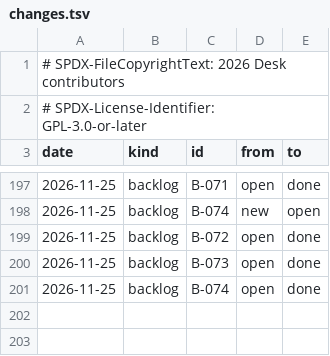
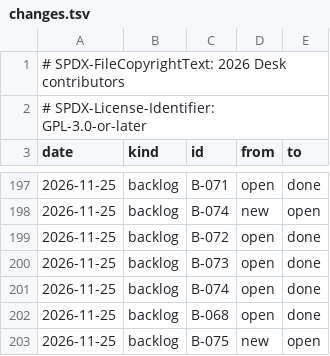
Before and after one commit to brahm/desk, a TSV file: docs/dashboard/changes.tsv, drawn as a sheet; only a part is shown, gaps mark what is left out.

```diff
--- a/docs/dashboard/changes.tsv
+++ b/docs/dashboard/changes.tsv
@@ -201 +201,3 @@ date	kind	id	from	to
 2026-11-25	backlog	B-074	open	done
+2026-11-25	backlog	B-068	open	done
+2026-11-25	backlog	B-075	new	open
```
Also changed, not shown: corpus/inventory/writer.tsv, docs/backlog/deferred.tsv, 8 other files.
